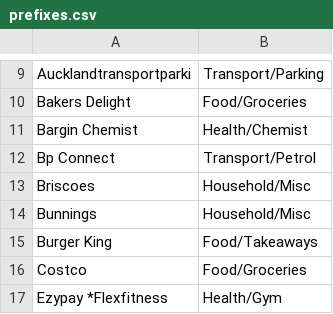
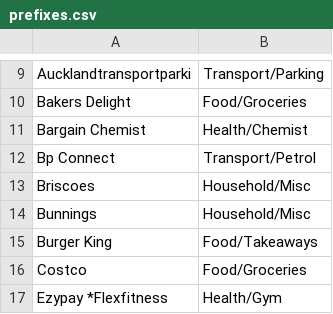
Before and after one commit to leon-matthews/go-playground, a CSV file: banking/prefixes.csv (was banking/categories/prefixes.csv), drawn as a sheet; only a part is shown, gaps mark what is left out.

```diff
--- a/banking/categories/prefixes.csv
+++ b/banking/prefixes.csv
@@ -10,3 +10,3 @@ Aucklandtransportparki,Transport/Parking
 Bakers Delight,Food/Groceries
-Bargin Chemist,Health/Chemist
+Bargain Chemist,Health/Chemist
 Bp Connect,Transport/Petrol
```
Also changed, not shown: 20 other files.
